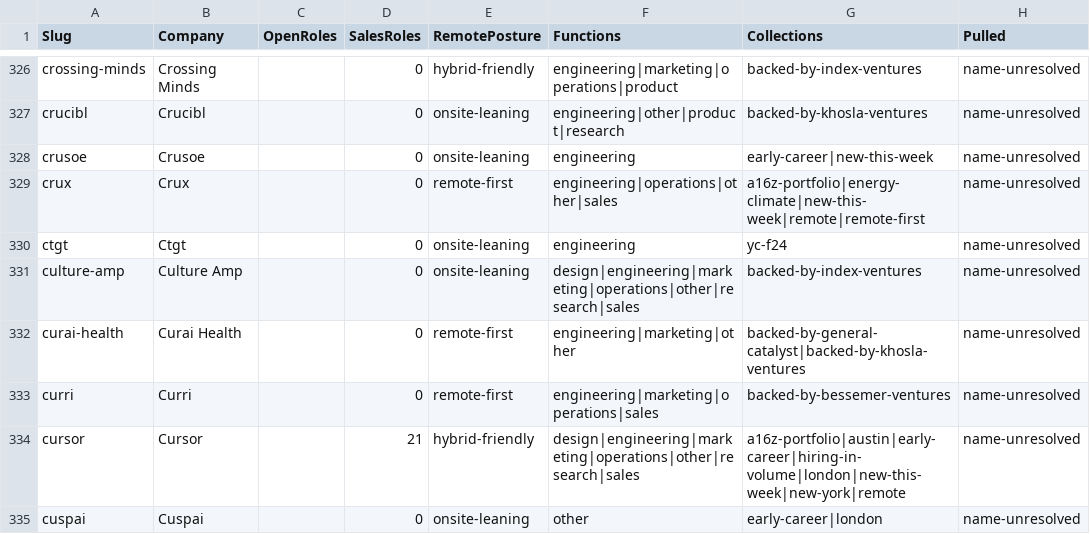
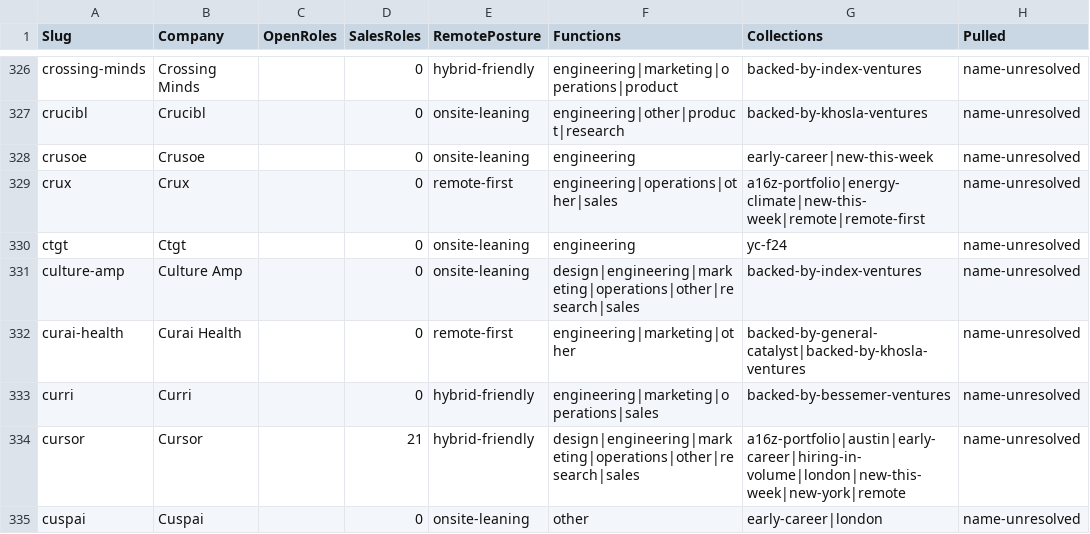
Before and after one commit to eric-hastie/remote-ae-job-hunt, a CSV file: data/speedrun_companies.csv, drawn as a sheet; only a part is shown, gaps mark what is left out; the diff covers the shown part only.

```diff
--- a/data/speedrun_companies.csv
+++ b/data/speedrun_companies.csv
@@ -332,3 +332,3 @@ culture-amp,Culture Amp,,0,onsite-leaning,design|engineering|marketing|operation
 curai-health,Curai Health,,0,remote-first,engineering|marketing|other,backed-by-general-catalyst|backed-by-khosla-ventures,name-unresolved
-curri,Curri,,0,remote-first,engineering|marketing|operations|sales,backed-by-bessemer-ventures,name-unresolved
+curri,Curri,,0,hybrid-friendly,engineering|marketing|operations|sales,backed-by-bessemer-ventures,name-unresolved
 cursor,Cursor,,21,hybrid-friendly,design|engineering|marketing|operations|other|research|sales,a16z-portfolio|austin|early-career|hiring-in-volume|london|new-this-week|new-york|remote,name-unresolved
```
Also changed, not shown: 32 edited cells elsewhere in this file, data/2026-09-23.csv, data/claude_universe.csv, 6 other files.
